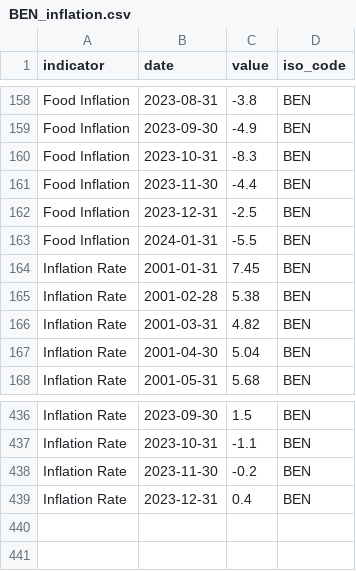
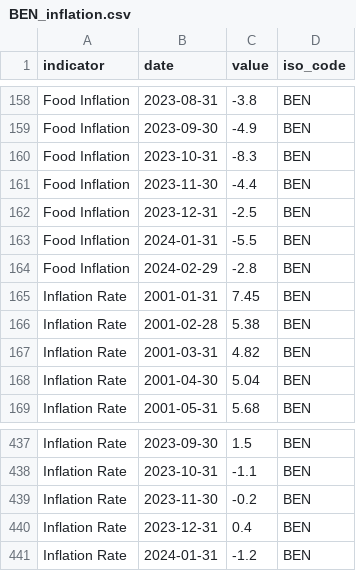
Before and after one commit to ONEcampaign/interest_rates, a CSV file: raw_data/wfp_raw/BEN_inflation.csv, drawn as a sheet; only a part is shown, gaps mark what is left out.

```diff
--- a/raw_data/wfp_raw/BEN_inflation.csv
+++ b/raw_data/wfp_raw/BEN_inflation.csv
@@ -163,2 +163,3 @@ Food Inflation,2023-12-31,-2.5,BEN
 Food Inflation,2024-01-31,-5.5,BEN
+Food Inflation,2024-02-29,-2.8,BEN
 Inflation Rate,2001-01-31,7.45,BEN
@@ -439 +440,2 @@ Inflation Rate,2023-11-30,-0.2,BEN
 Inflation Rate,2023-12-31,0.4,BEN
+Inflation Rate,2024-01-31,-1.2,BEN
```
Also changed, not shown: raw_data/wfp_raw/BGD_inflation.csv, raw_data/wfp_raw/BGR_inflation.csv, 18 other files.
